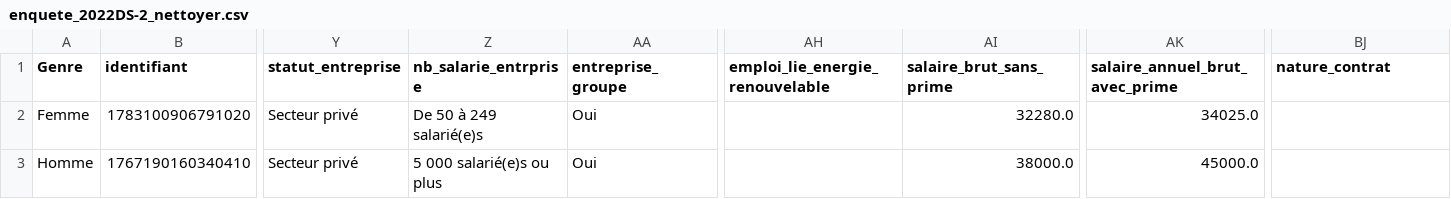
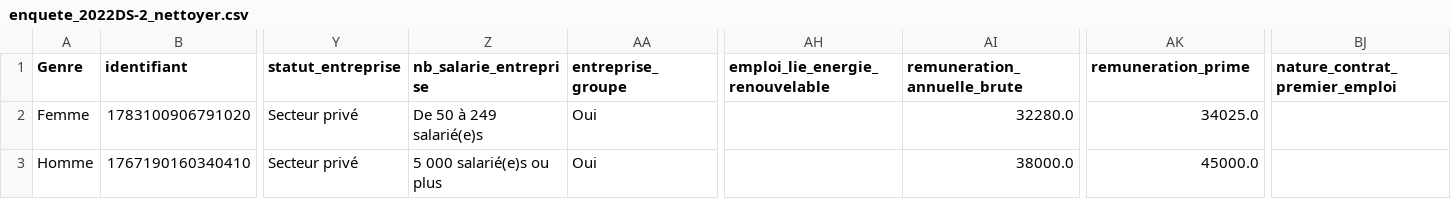
Before and after one commit to Inesamzr/projetdatascience, a CSV file: Nettoyage_2022/enquete_2022DS-2_nettoyer.csv, drawn as a sheet; only a part is shown, gaps mark what is left out; the diff names each change by its address in the sheet, - before the commit and + after, or states it on an @@ line.

```diff
--- a/Nettoyage_2022/enquete_2022DS-2_nettoyer.csv
+++ b/Nettoyage_2022/enquete_2022DS-2_nettoyer.csv
-Z1: nb_salarie_entrprise
+Z1: nb_salarie_entreprise
-AI1: salaire_brut_sans_prime
+AI1: remuneration_annuelle_brute
-AK1: salaire_annuel_brut_avec_prime
+AK1: remuneration_prime
-BJ1: nature_contrat
+BJ1: nature_contrat_premier_emploi
```
Also changed, not shown: 1 other file.
